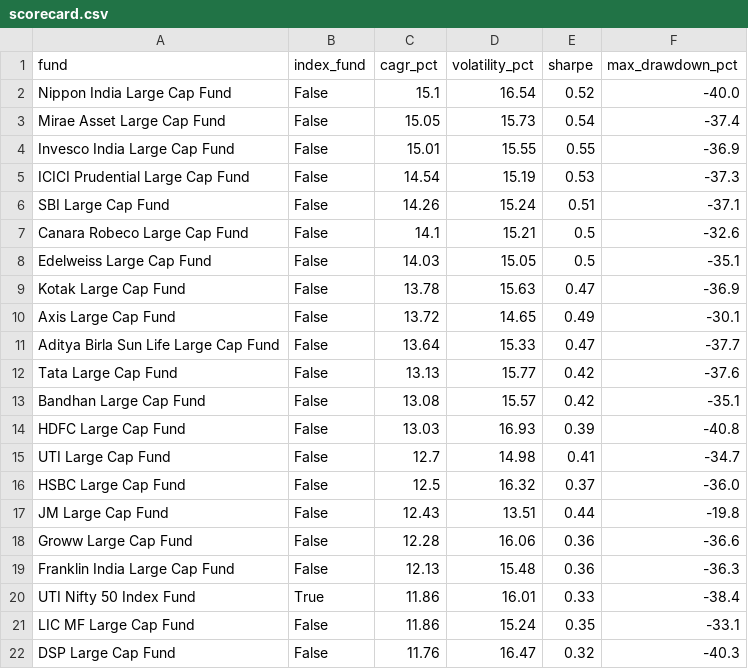
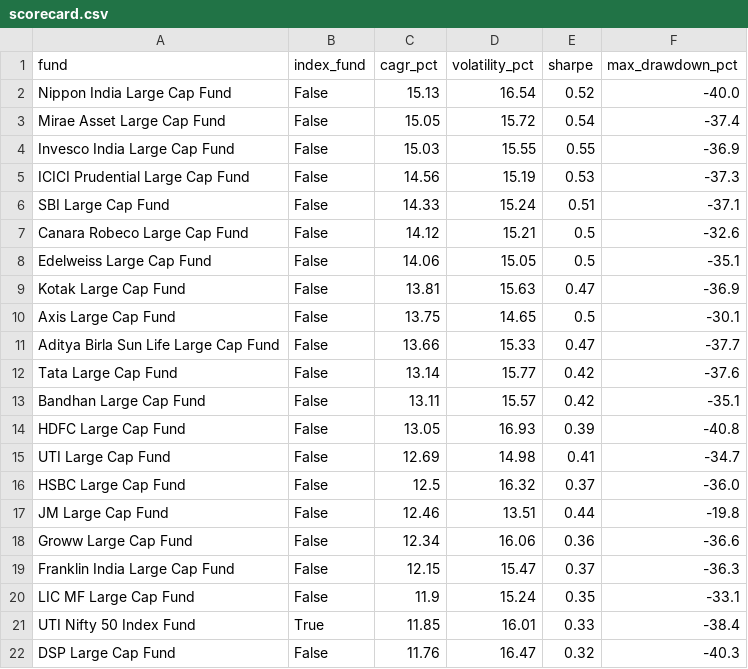
Before and after one commit to BoredMongoose/index-vs-active-funds, a CSV file: output/scorecard.csv, drawn as a sheet.

Commit message:
Data refresh: NAVs to 2026-11-10

```diff
--- a/output/scorecard.csv
+++ b/output/scorecard.csv
@@ -1,22 +1,22 @@
 fund,index_fund,cagr_pct,volatility_pct,sharpe,max_drawdown_pct
-Nippon India Large Cap Fund,False,15.1,16.54,0.52,-40.0
-Mirae Asset Large Cap Fund,False,15.05,15.73,0.54,-37.4
-Invesco India Large Cap Fund,False,15.01,15.55,0.55,-36.9
-ICICI Prudential Large Cap Fund,False,14.54,15.19,0.53,-37.3
-SBI Large Cap Fund,False,14.26,15.24,0.51,-37.1
-Canara Robeco Large Cap Fund,False,14.1,15.21,0.5,-32.6
-Edelweiss Large Cap Fund,False,14.03,15.05,0.5,-35.1
-Kotak Large Cap Fund,False,13.78,15.63,0.47,-36.9
-Axis Large Cap Fund,False,13.72,14.65,0.49,-30.1
-Aditya Birla Sun Life Large Cap Fund,False,13.64,15.33,0.47,-37.7
-Tata Large Cap Fund,False,13.13,15.77,0.42,-37.6
-Bandhan Large Cap Fund,False,13.08,15.57,0.42,-35.1
-HDFC Large Cap Fund,False,13.03,16.93,0.39,-40.8
-UTI Large Cap Fund,False,12.7,14.98,0.41,-34.7
+Nippon India Large Cap Fund,False,15.13,16.54,0.52,-40.0
+Mirae Asset Large Cap Fund,False,15.05,15.72,0.54,-37.4
+Invesco India Large Cap Fund,False,15.03,15.55,0.55,-36.9
+ICICI Prudential Large Cap Fund,False,14.56,15.19,0.53,-37.3
+SBI Large Cap Fund,False,14.33,15.24,0.51,-37.1
+Canara Robeco Large Cap Fund,False,14.12,15.21,0.5,-32.6
+Edelweiss Large Cap Fund,False,14.06,15.05,0.5,-35.1
+Kotak Large Cap Fund,False,13.81,15.63,0.47,-36.9
+Axis Large Cap Fund,False,13.75,14.65,0.5,-30.1
+Aditya Birla Sun Life Large Cap Fund,False,13.66,15.33,0.47,-37.7
+Tata Large Cap Fund,False,13.14,15.77,0.42,-37.6
+Bandhan Large Cap Fund,False,13.11,15.57,0.42,-35.1
+HDFC Large Cap Fund,False,13.05,16.93,0.39,-40.8
+UTI Large Cap Fund,False,12.69,14.98,0.41,-34.7
 HSBC Large Cap Fund,False,12.5,16.32,0.37,-36.0
-JM Large Cap Fund,False,12.43,13.51,0.44,-19.8
-Groww Large Cap Fund,False,12.28,16.06,0.36,-36.6
-Franklin India Large Cap Fund,False,12.13,15.48,0.36,-36.3
-UTI Nifty 50 Index Fund,True,11.86,16.01,0.33,-38.4
-LIC MF Large Cap Fund,False,11.86,15.24,0.35,-33.1
+JM Large Cap Fund,False,12.46,13.51,0.44,-19.8
+Groww Large Cap Fund,False,12.34,16.06,0.36,-36.6
+Franklin India Large Cap Fund,False,12.15,15.47,0.37,-36.3
+LIC MF Large Cap Fund,False,11.9,15.24,0.35,-33.1
+UTI Nifty 50 Index Fund,True,11.85,16.01,0.33,-38.4
 DSP Large Cap Fund,False,11.76,16.47,0.32,-40.3
```
Also changed, not shown: output/data_checks.csv, output/rolling_3y_win_rate.csv, 4 other files.
